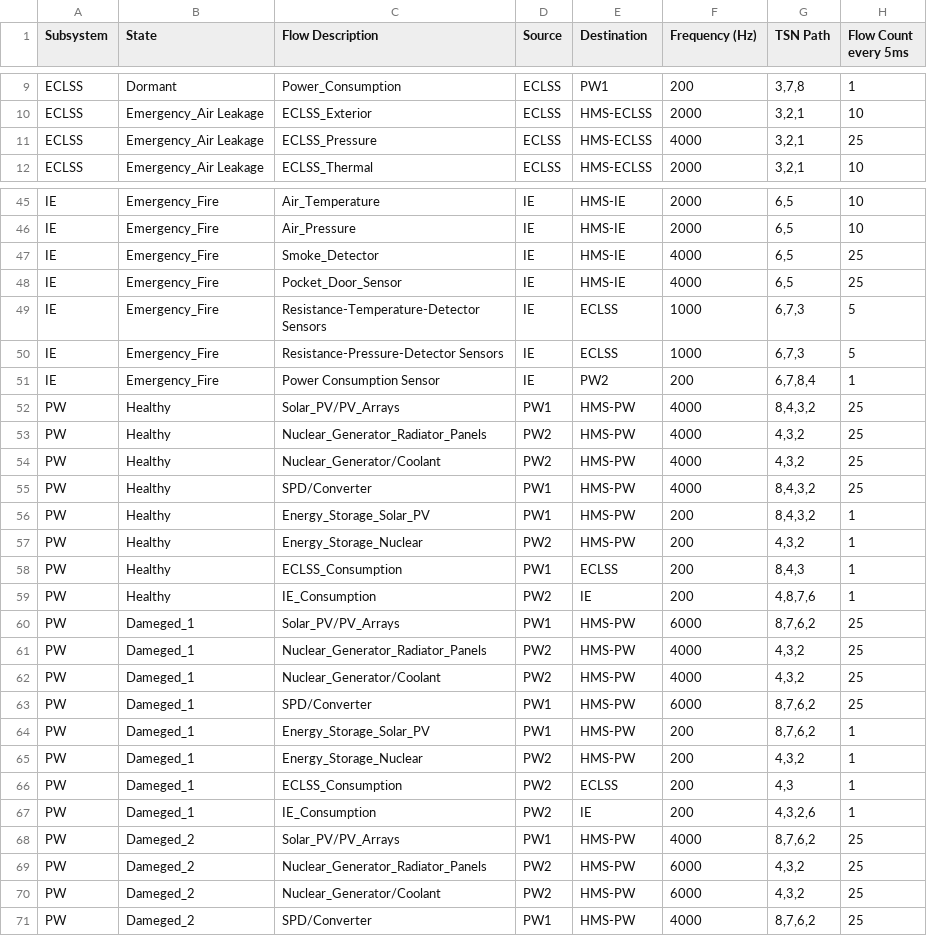
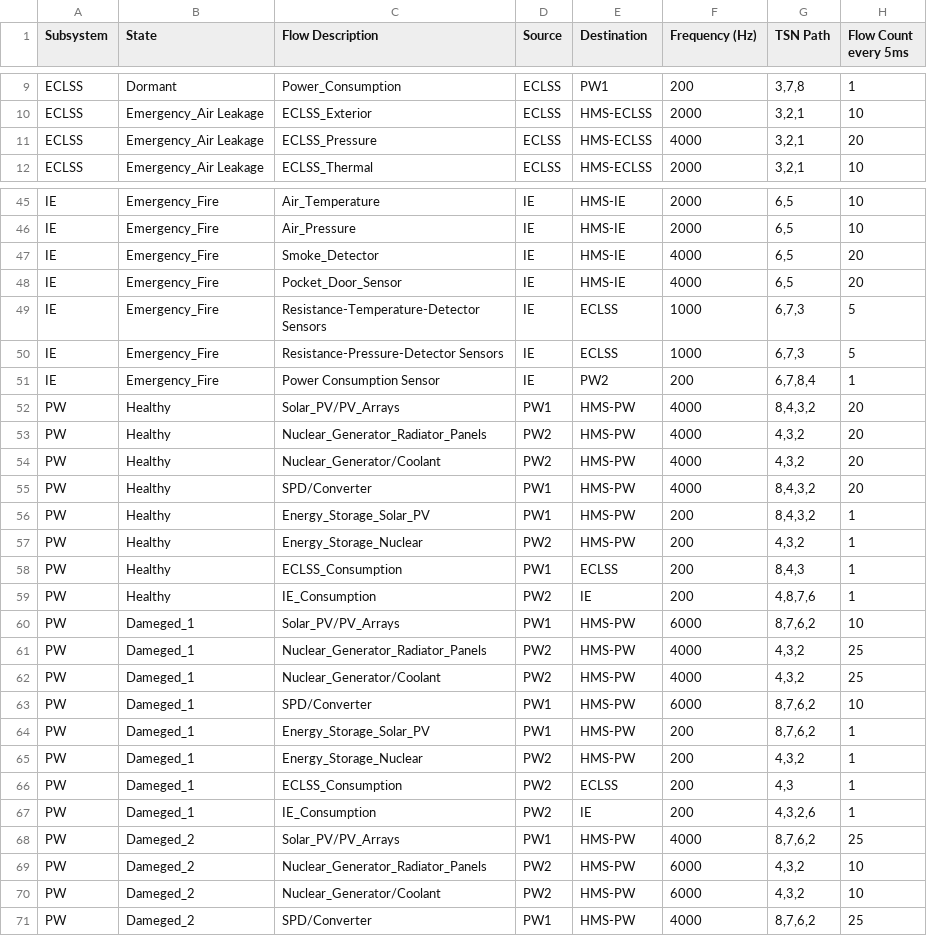
Before and after one commit to Maplx/flex_testbed, a CSV file: State_flow_with_Path3.csv, drawn as a sheet; only a part is shown, gaps mark what is left out; the diff covers the shown part only.

```diff
--- a/State_flow_with_Path3.csv
+++ b/State_flow_with_Path3.csv
@@ -10,3 +10,3 @@ ECLSS ,Dormant,Power_Consumption,ECLSS,PW1,200,"3,7,8",1
 ECLSS ,Emergency_Air Leakage,ECLSS_Exterior,ECLSS,HMS-ECLSS,2000,"3,2,1",10
-ECLSS ,Emergency_Air Leakage,ECLSS_Pressure,ECLSS,HMS-ECLSS,4000,"3,2,1",25
+ECLSS ,Emergency_Air Leakage,ECLSS_Pressure,ECLSS,HMS-ECLSS,4000,"3,2,1",20
 ECLSS ,Emergency_Air Leakage,ECLSS_Thermal,ECLSS,HMS-ECLSS,2000,"3,2,1",10
@@ -46,4 +46,4 @@ IE,Emergency_Fire,Air_Temperature,IE,HMS-IE,2000,"6,5",10
 IE,Emergency_Fire,Air_Pressure,IE,HMS-IE,2000,"6,5",10
-IE,Emergency_Fire,Smoke_Detector,IE,HMS-IE,4000,"6,5",25
-IE,Emergency_Fire,Pocket_Door_Sensor,IE,HMS-IE,4000,"6,5",25
+IE,Emergency_Fire,Smoke_Detector,IE,HMS-IE,4000,"6,5",20
+IE,Emergency_Fire,Pocket_Door_Sensor,IE,HMS-IE,4000,"6,5",20
 IE,Emergency_Fire,Resistance-Temperature-Detector Sensors,IE,ECLSS,1000,"6,7,3",5
@@ -51,6 +51,6 @@ IE,Emergency_Fire,Resistance-Pressure-Detector Sensors,IE,ECLSS,1000,"6,7,3",5
 IE,Emergency_Fire,Power Consumption Sensor,IE,PW2,200,"6,7,8,4",1
-PW,Healthy,Solar_PV/PV_Arrays,PW1,HMS-PW,4000,"8,4,3,2",25
-PW,Healthy,Nuclear_Generator_Radiator_Panels,PW2,HMS-PW,4000,"4,3,2",25
-PW,Healthy,Nuclear_Generator/Coolant,PW2,HMS-PW,4000,"4,3,2",25
-PW,Healthy,SPD/Converter,PW1,HMS-PW,4000,"8,4,3,2",25
+PW,Healthy,Solar_PV/PV_Arrays,PW1,HMS-PW,4000,"8,4,3,2",20
+PW,Healthy,Nuclear_Generator_Radiator_Panels,PW2,HMS-PW,4000,"4,3,2",20
+PW,Healthy,Nuclear_Generator/Coolant,PW2,HMS-PW,4000,"4,3,2",20
+PW,Healthy,SPD/Converter,PW1,HMS-PW,4000,"8,4,3,2",20
 PW,Healthy,Energy_Storage_Solar_PV,PW1,HMS-PW,200,"8,4,3,2",1
@@ -59,6 +59,6 @@ PW,Healthy,ECLSS_Consumption,PW1,ECLSS,200,"8,4,3",1
 PW,Healthy,IE_Consumption,PW2,IE,200,"4,8,7,6",1
-PW,Dameged_1,Solar_PV/PV_Arrays,PW1,HMS-PW,6000,"8,7,6,2",25
+PW,Dameged_1,Solar_PV/PV_Arrays,PW1,HMS-PW,6000,"8,7,6,2",10
 PW,Dameged_1,Nuclear_Generator_Radiator_Panels,PW2,HMS-PW,4000,"4,3,2",25
 PW,Dameged_1,Nuclear_Generator/Coolant,PW2,HMS-PW,4000,"4,3,2",25
-PW,Dameged_1,SPD/Converter,PW1,HMS-PW,6000,"8,7,6,2",25
+PW,Dameged_1,SPD/Converter,PW1,HMS-PW,6000,"8,7,6,2",10
 PW,Dameged_1,Energy_Storage_Solar_PV,PW1,HMS-PW,200,"8,7,6,2",1
@@ -68,4 +68,4 @@ PW,Dameged_1,IE_Consumption,PW2,IE,200,"4,3,2,6",1
 PW,Dameged_2,Solar_PV/PV_Arrays,PW1,HMS-PW,4000,"8,7,6,2",25
-PW,Dameged_2,Nuclear_Generator_Radiator_Panels,PW2,HMS-PW,6000,"4,3,2",25
-PW,Dameged_2,Nuclear_Generator/Coolant,PW2,HMS-PW,6000,"4,3,2",25
+PW,Dameged_2,Nuclear_Generator_Radiator_Panels,PW2,HMS-PW,6000,"4,3,2",10
+PW,Dameged_2,Nuclear_Generator/Coolant,PW2,HMS-PW,6000,"4,3,2",10
 PW,Dameged_2,SPD/Converter,PW1,HMS-PW,4000,"8,7,6,2",25
```
Also changed, not shown: 6 edited cells elsewhere in this file, flows_information_with_nodes.csv, partition_schedule.csv, 23 other files.
